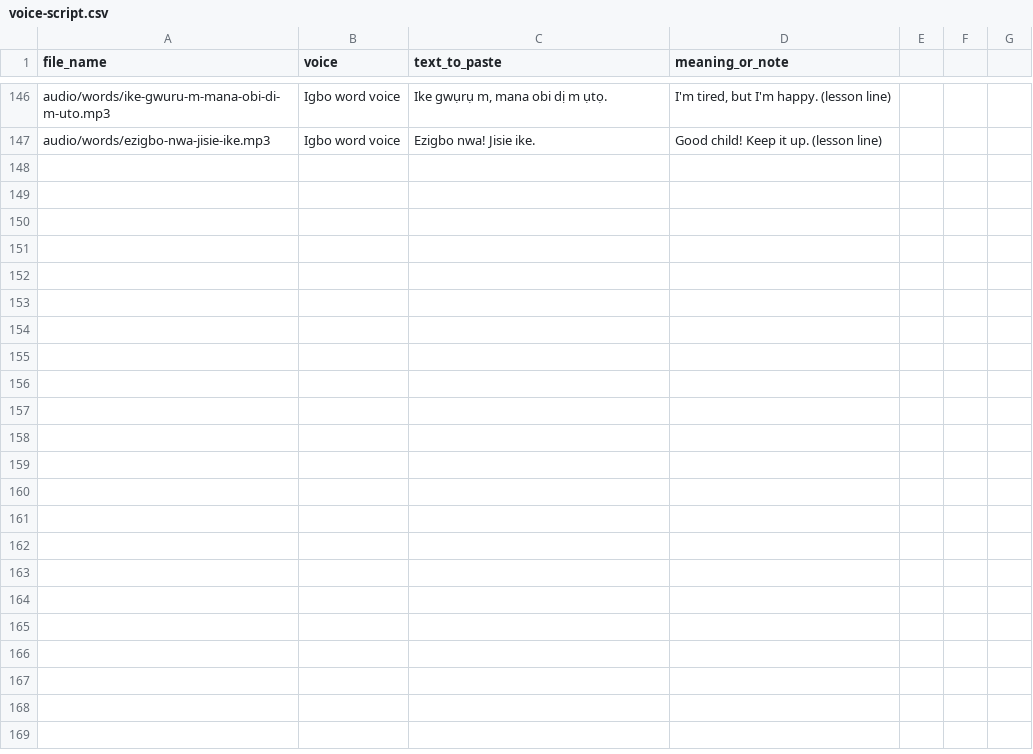
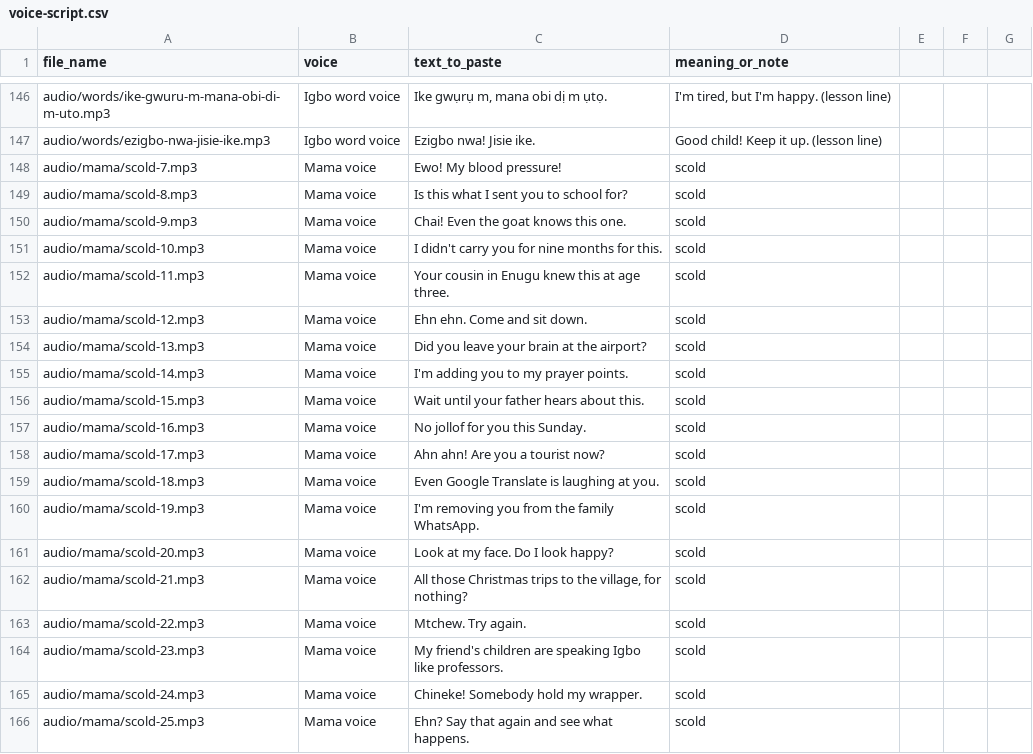
Before and after one commit to TechLady93/nne-says, a CSV file: voice-script.csv, drawn as a sheet; only a part is shown, gaps mark what is left out; the diff covers the shown part only.

```diff
--- a/voice-script.csv
+++ b/voice-script.csv
@@ -147 +147,20 @@
 "audio/words/ezigbo-nwa-jisie-ike.mp3","Igbo word voice","Ezigbo nwa! Jisie ike.","Good child! Keep it up. (lesson line)"
+"audio/mama/scold-7.mp3","Mama voice","Ewo! My blood pressure!","scold"
+"audio/mama/scold-8.mp3","Mama voice","Is this what I sent you to school for?","scold"
+"audio/mama/scold-9.mp3","Mama voice","Chai! Even the goat knows this one.","scold"
+"audio/mama/scold-10.mp3","Mama voice","I didn't carry you for nine months for this.","scold"
+"audio/mama/scold-11.mp3","Mama voice","Your cousin in Enugu knew this at age three.","scold"
+"audio/mama/scold-12.mp3","Mama voice","Ehn ehn. Come and sit down.","scold"
+"audio/mama/scold-13.mp3","Mama voice","Did you leave your brain at the airport?","scold"
+"audio/mama/scold-14.mp3","Mama voice","I'm adding you to my prayer points.","scold"
+"audio/mama/scold-15.mp3","Mama voice","Wait until your father hears about this.","scold"
+"audio/mama/scold-16.mp3","Mama voice","No jollof for you this Sunday.","scold"
+"audio/mama/scold-17.mp3","Mama voice","Ahn ahn! Are you a tourist now?","scold"
+"audio/mama/scold-18.mp3","Mama voice","Even Google Translate is laughing at you.","scold"
+"audio/mama/scold-19.mp3","Mama voice","I'm removing you from the family WhatsApp.","scold"
+"audio/mama/scold-20.mp3","Mama voice","Look at my face. Do I look happy?","scold"
+"audio/mama/scold-21.mp3","Mama voice","All those Christmas trips to the village, for nothing?","scold"
+"audio/mama/scold-22.mp3","Mama voice","Mtchew. Try again.","scold"
+"audio/mama/scold-23.mp3","Mama voice","My friend's children are speaking Igbo like professors.","scold"
+"audio/mama/scold-24.mp3","Mama voice","Chineke! Somebody hold my wrapper.","scold"
+"audio/mama/scold-25.mp3","Mama voice","Ehn? Say that again and see what happens.","scold"
```
Also changed, not shown: 11 added rows elsewhere in this file, 31 other files.
